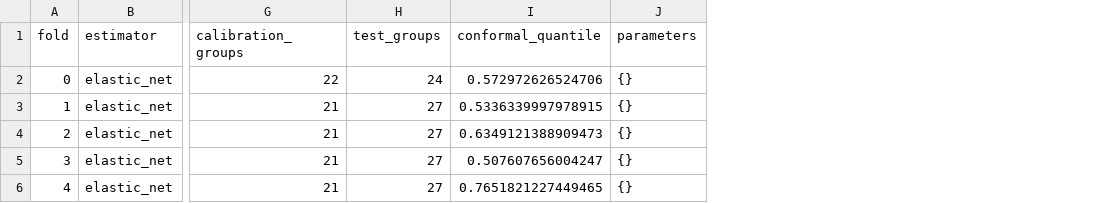
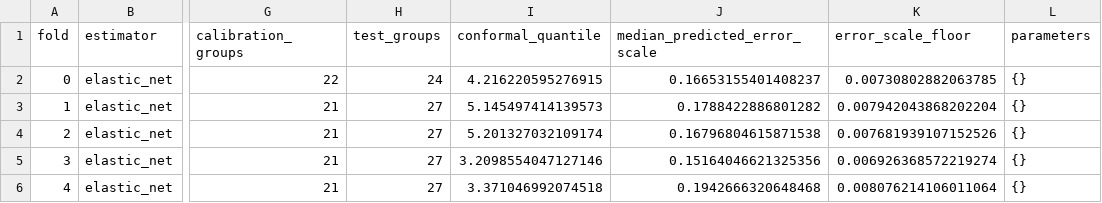
Before and after one commit to rdfds/variantshift-provenance-lab, a CSV file: results/transport-v1/elastic-net-fold-audit.csv, drawn as a sheet; only a part is shown, gaps mark what is left out; the diff names each change by its address in the sheet, - before the commit and + after, or states it on an @@ line.

```diff
--- a/results/transport-v1/elastic-net-fold-audit.csv
+++ b/results/transport-v1/elastic-net-fold-audit.csv
+column J (median_predicted_error_scale), rows 2-6: 0.16653155401408237 | 0.1788422886801282 | 0.16796804615871538 | 0.15164046621325356 | 0.1942666320648468
+column K (error_scale_floor), rows 2-6: 0.00730802882063785 | 0.007942043868202204 | 0.007681939107152526 | 0.006926368572219274 | 0.008076214106011064
-I2 (conformal_quantile): 0.572972626524706
+I2 (conformal_quantile): 4.216220595276915
-I3 (conformal_quantile): 0.5336339997978915
+I3 (conformal_quantile): 5.145497414139573
-I4 (conformal_quantile): 0.6349121388909473
+I4 (conformal_quantile): 5.201327032109174
-I5 (conformal_quantile): 0.507607656004247
+I5 (conformal_quantile): 3.2098554047127146
-I6 (conformal_quantile): 0.7651821227449465
+I6 (conformal_quantile): 3.371046992074518
```
Also changed, not shown: results/model-panel-v1/metadata-audit.csv, results/transport-v1/risk-coverage.csv, 12 other files.
